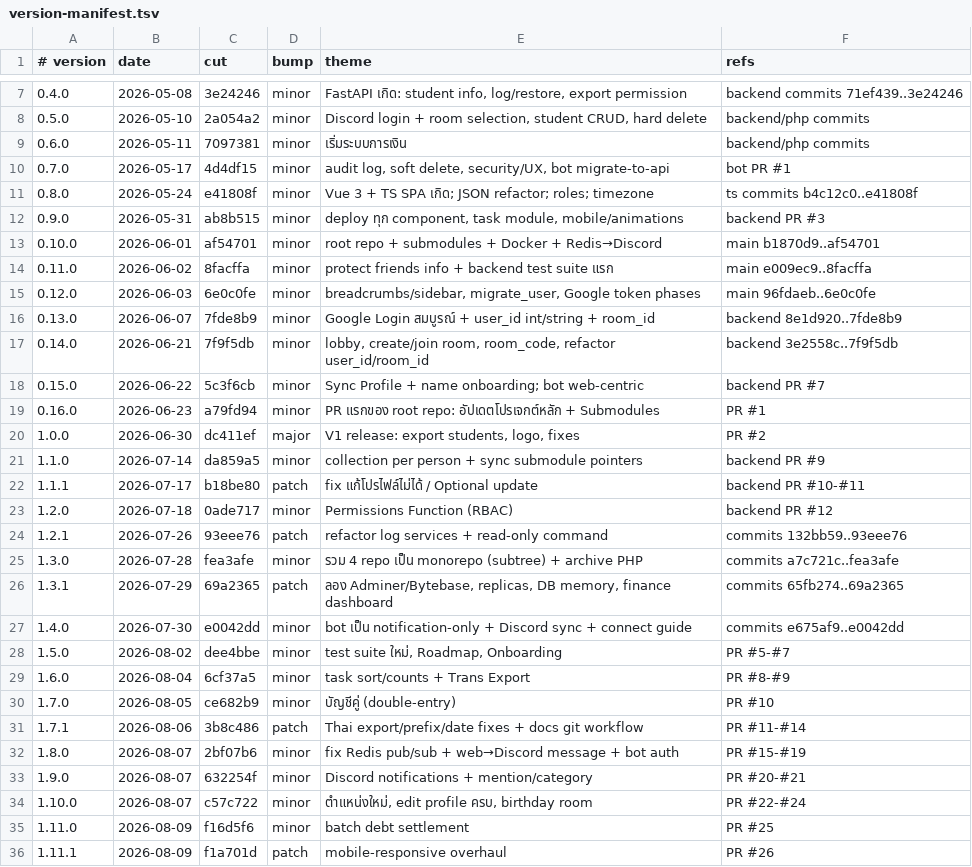
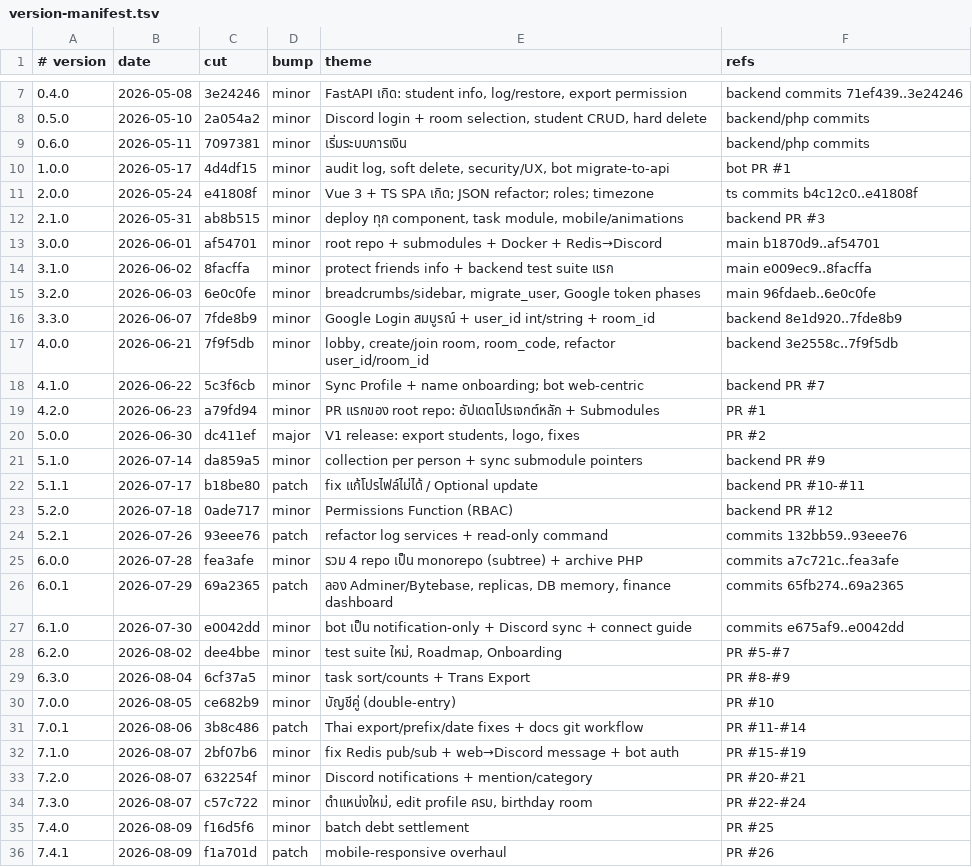
Before and after one commit to singto1597/classroom-management, a TSV file: scripts/version-manifest.tsv, drawn as a sheet; only a part is shown, gaps mark what is left out; the diff covers the shown part only.

```diff
--- a/scripts/version-manifest.tsv
+++ b/scripts/version-manifest.tsv
@@ -9,28 +9,28 @@
 0.6.0	2026-05-11	7097381	minor	เริ่มระบบการเงิน	backend/php commits
-0.7.0	2026-05-17	4d4df15	minor	audit log, soft delete, security/UX, bot migrate-to-api	bot PR #1
-0.8.0	2026-05-24	e41808f	minor	Vue 3 + TS SPA เกิด; JSON refactor; roles; timezone	ts commits b4c12c0..e41808f
-0.9.0	2026-05-31	ab8b515	minor	deploy ทุก component, task module, mobile/animations	backend PR #3
-0.10.0	2026-06-01	af54701	minor	root repo + submodules + Docker + Redis→Discord	main b1870d9..af54701
-0.11.0	2026-06-02	8facffa	minor	protect friends info + backend test suite แรก	main e009ec9..8facffa
-0.12.0	2026-06-03	6e0c0fe	minor	breadcrumbs/sidebar, migrate_user, Google token phases	main 96fdaeb..6e0c0fe
-0.13.0	2026-06-07	7fde8b9	minor	Google Login สมบูรณ์ + user_id int/string + room_id	backend 8e1d920..7fde8b9
-0.14.0	2026-06-21	7f9f5db	minor	lobby, create/join room, room_code, refactor user_id/room_id	backend 3e2558c..7f9f5db
-0.15.0	2026-06-22	5c3f6cb	minor	Sync Profile + name onboarding; bot web-centric	backend PR #7
-0.16.0	2026-06-23	a79fd94	minor	PR แรกของ root repo: อัปเดตโปรเจกต์หลัก + Submodules	PR #1
-1.0.0	2026-06-30	dc411ef	major	V1 release: export students, logo, fixes	PR #2
-1.1.0	2026-07-14	da859a5	minor	collection per person + sync submodule pointers	backend PR #9
-1.1.1	2026-07-17	b18be80	patch	fix แก้โปรไฟล์ไม่ได้ / Optional update	backend PR #10-#11
-1.2.0	2026-07-18	0ade717	minor	Permissions Function (RBAC)	backend PR #12
-1.2.1	2026-07-26	93eee76	patch	refactor log services + read-only command	commits 132bb59..93eee76
-1.3.0	2026-07-28	fea3afe	minor	รวม 4 repo เป็น monorepo (subtree) + archive PHP	commits a7c721c..fea3afe
-1.3.1	2026-07-29	69a2365	patch	ลอง Adminer/Bytebase, replicas, DB memory, finance dashboard	commits 65fb274..69a2365
-1.4.0	2026-07-30	e0042dd	minor	bot เป็น notification-only + Discord sync + connect guide	commits e675af9..e0042dd
-1.5.0	2026-08-02	dee4bbe	minor	test suite ใหม่, Roadmap, Onboarding	PR #5-#7
-1.6.0	2026-08-04	6cf37a5	minor	task sort/counts + Trans Export	PR #8-#9
-1.7.0	2026-08-05	ce682b9	minor	บัญชีคู่ (double-entry)	PR #10
-1.7.1	2026-08-06	3b8c486	patch	Thai export/prefix/date fixes + docs git workflow	PR #11-#14
-1.8.0	2026-08-07	2bf07b6	minor	fix Redis pub/sub + web→Discord message + bot auth	PR #15-#19
-1.9.0	2026-08-07	632254f	minor	Discord notifications + mention/category	PR #20-#21
-1.10.0	2026-08-07	c57c722	minor	ตำแหน่งใหม่, edit profile ครบ, birthday room	PR #22-#24
-1.11.0	2026-08-09	f16d5f6	minor	batch debt settlement	PR #25
-1.11.1	2026-08-09	f1a701d	patch	mobile-responsive overhaul	PR #26
+1.0.0	2026-05-17	4d4df15	minor	audit log, soft delete, security/UX, bot migrate-to-api	bot PR #1
+2.0.0	2026-05-24	e41808f	minor	Vue 3 + TS SPA เกิด; JSON refactor; roles; timezone	ts commits b4c12c0..e41808f
+2.1.0	2026-05-31	ab8b515	minor	deploy ทุก component, task module, mobile/animations	backend PR #3
+3.0.0	2026-06-01	af54701	minor	root repo + submodules + Docker + Redis→Discord	main b1870d9..af54701
+3.1.0	2026-06-02	8facffa	minor	protect friends info + backend test suite แรก	main e009ec9..8facffa
+3.2.0	2026-06-03	6e0c0fe	minor	breadcrumbs/sidebar, migrate_user, Google token phases	main 96fdaeb..6e0c0fe
+3.3.0	2026-06-07	7fde8b9	minor	Google Login สมบูรณ์ + user_id int/string + room_id	backend 8e1d920..7fde8b9
+4.0.0	2026-06-21	7f9f5db	minor	lobby, create/join room, room_code, refactor user_id/room_id	backend 3e2558c..7f9f5db
+4.1.0	2026-06-22	5c3f6cb	minor	Sync Profile + name onboarding; bot web-centric	backend PR #7
+4.2.0	2026-06-23	a79fd94	minor	PR แรกของ root repo: อัปเดตโปรเจกต์หลัก + Submodules	PR #1
+5.0.0	2026-06-30	dc411ef	major	V1 release: export students, logo, fixes	PR #2
+5.1.0	2026-07-14	da859a5	minor	collection per person + sync submodule pointers	backend PR #9
+5.1.1	2026-07-17	b18be80	patch	fix แก้โปรไฟล์ไม่ได้ / Optional update	backend PR #10-#11
+5.2.0	2026-07-18	0ade717	minor	Permissions Function (RBAC)	backend PR #12
+5.2.1	2026-07-26	93eee76	patch	refactor log services + read-only command	commits 132bb59..93eee76
+6.0.0	2026-07-28	fea3afe	minor	รวม 4 repo เป็น monorepo (subtree) + archive PHP	commits a7c721c..fea3afe
+6.0.1	2026-07-29	69a2365	patch	ลอง Adminer/Bytebase, replicas, DB memory, finance dashboard	commits 65fb274..69a2365
+6.1.0	2026-07-30	e0042dd	minor	bot เป็น notification-only + Discord sync + connect guide	commits e675af9..e0042dd
+6.2.0	2026-08-02	dee4bbe	minor	test suite ใหม่, Roadmap, Onboarding	PR #5-#7
+6.3.0	2026-08-04	6cf37a5	minor	task sort/counts + Trans Export	PR #8-#9
+7.0.0	2026-08-05	ce682b9	minor	บัญชีคู่ (double-entry)	PR #10
+7.0.1	2026-08-06	3b8c486	patch	Thai export/prefix/date fixes + docs git workflow	PR #11-#14
+7.1.0	2026-08-07	2bf07b6	minor	fix Redis pub/sub + web→Discord message + bot auth	PR #15-#19
+7.2.0	2026-08-07	632254f	minor	Discord notifications + mention/category	PR #20-#21
+7.3.0	2026-08-07	c57c722	minor	ตำแหน่งใหม่, edit profile ครบ, birthday room	PR #22-#24
+7.4.0	2026-08-09	f16d5f6	minor	batch debt settlement	PR #25
+7.4.1	2026-08-09	f1a701d	patch	mobile-responsive overhaul	PR #26
```
Also changed, not shown: 24 edited cells elsewhere in this file, 9 other files.
